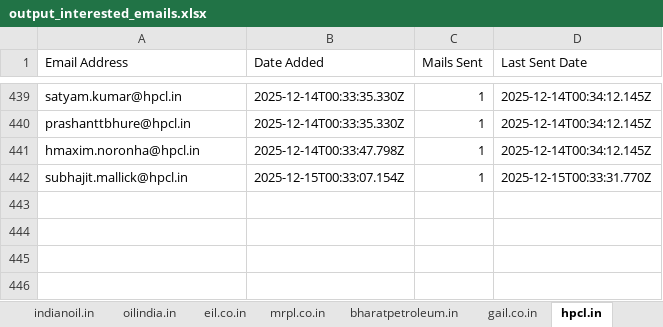
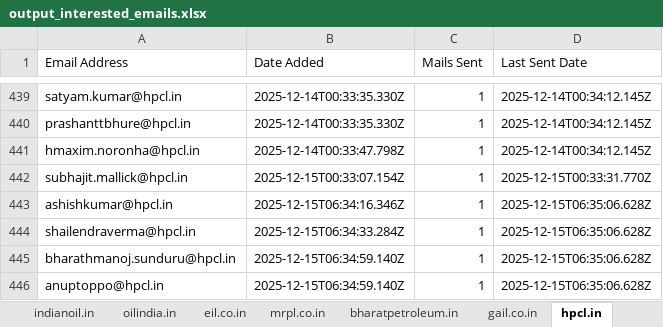
Before and after one commit to petrobot-admin/gem-scrapper, an Excel workbook: output_interested_emails.xlsx, sheet hpcl.in, drawn as a sheet; only a part is shown, gaps mark what is left out; values as stored, in another font and other column widths than the file's, no borders; the diff names each change by its address in the sheet, - before the commit and + after, or states it on an @@ line.

```diff
--- a/output_interested_emails.xlsx (sheet hpcl.in)
+++ b/output_interested_emails.xlsx (sheet hpcl.in)
+row 443: ashishkumar@hpcl.in | 2025-12-15T06:34:16.346Z | 1 | 2025-12-15T06:35:06.628Z
+row 444: shailendraverma@hpcl.in | 2025-12-15T06:34:33.284Z | 1 | 2025-12-15T06:35:06.628Z
+row 445: bharathmanoj.sunduru@hpcl.in | 2025-12-15T06:34:59.140Z | 1 | 2025-12-15T06:35:06.628Z
+row 446: anuptoppo@hpcl.in | 2025-12-15T06:34:59.140Z | 1 | 2025-12-15T06:35:06.628Z
```
Also changed, not shown: sheet mrpl.co.in, sheet indianoil.in, sheet gail.co.in, 2 other files.
